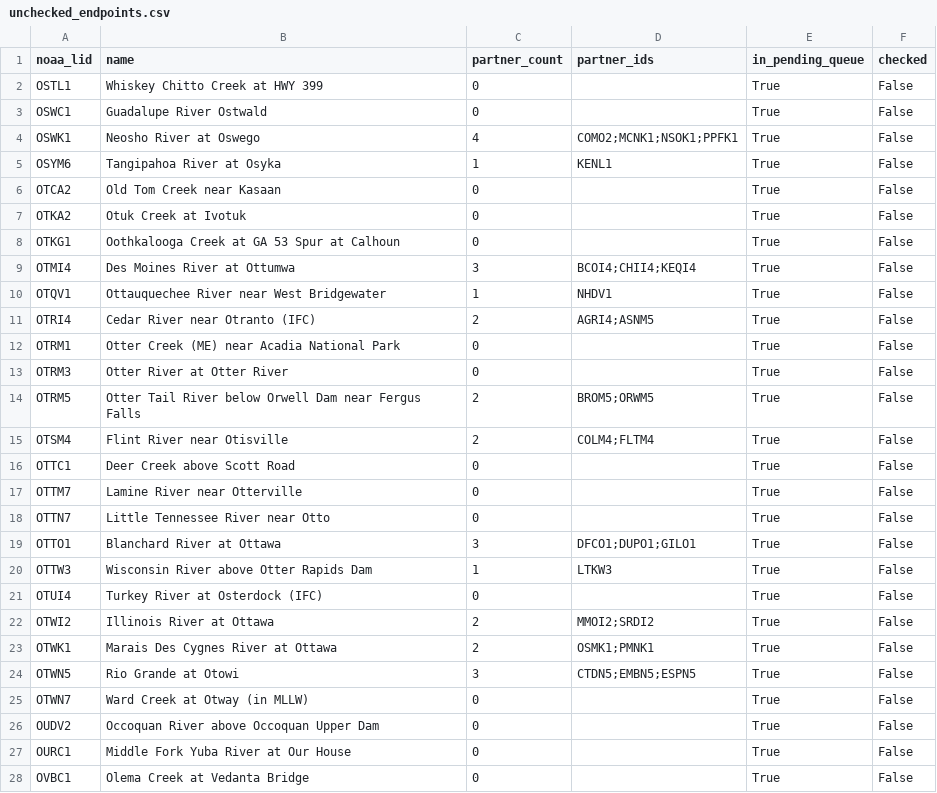
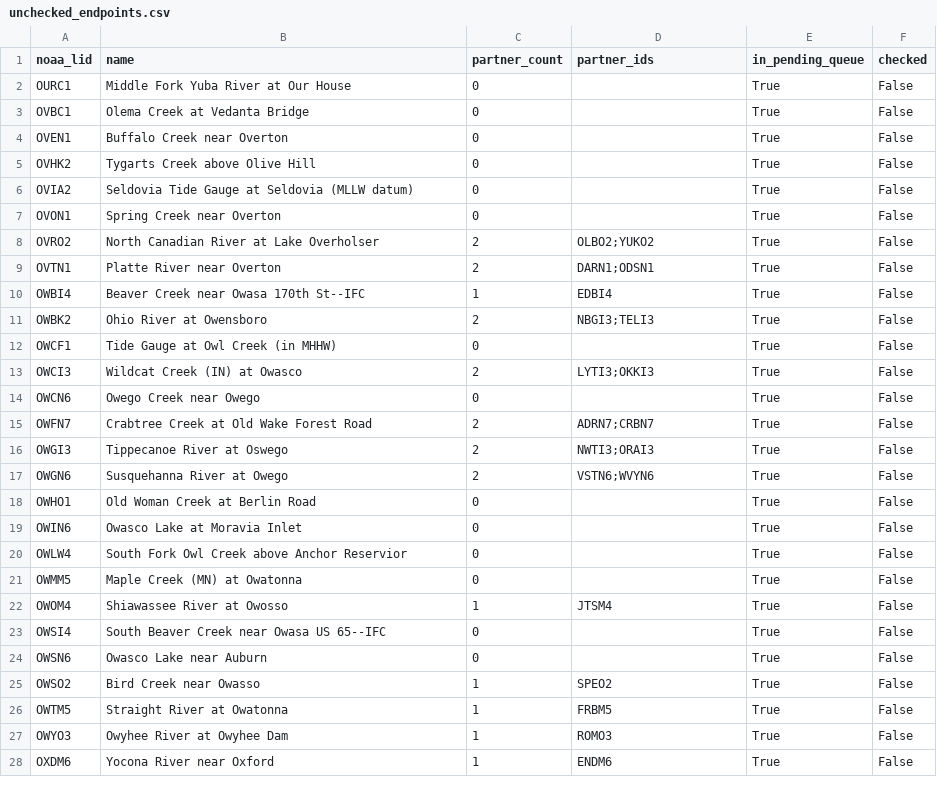
Before and after one commit to pbangiola/paddlersmap, a CSV file: data/network_audit/unchecked_endpoints.csv, drawn as a sheet; only a part is shown; the shorter side is filled out with more unchanged rows; the diff covers the shown part only.

```diff
--- a/data/network_audit/unchecked_endpoints.csv
+++ b/data/network_audit/unchecked_endpoints.csv
@@ -1,27 +1,2 @@
 noaa_lid,name,partner_count,partner_ids,in_pending_queue,checked
-OSTL1,Whiskey Chitto Creek at HWY 399,0,,True,False
-OSWC1,Guadalupe River  Ostwald,0,,True,False
-OSWK1,Neosho River at Oswego,4,COMO2;MCNK1;NSOK1;PPFK1,True,False
-OSYM6,Tangipahoa River at Osyka,1,KENL1,True,False
-OTCA2,Old Tom Creek near Kasaan,0,,True,False
-OTKA2,Otuk Creek at Ivotuk,0,,True,False
-OTKG1,Oothkalooga Creek at GA 53 Spur at Calhoun,0,,True,False
-OTMI4,Des Moines River at Ottumwa,3,BCOI4;CHII4;KEQI4,True,False
-OTQV1,Ottauquechee River near West Bridgewater,1,NHDV1,True,False
-OTRI4,Cedar River near Otranto (IFC),2,AGRI4;ASNM5,True,False
-OTRM1,Otter Creek (ME) near Acadia National Park,0,,True,False
-OTRM3,Otter River at Otter River,0,,True,False
-OTRM5,Otter Tail River below Orwell Dam near Fergus Falls,2,BROM5;ORWM5,True,False
-OTSM4,Flint River near Otisville,2,COLM4;FLTM4,True,False
-OTTC1,Deer Creek above Scott Road,0,,True,False
-OTTM7,Lamine River near Otterville,0,,True,False
-OTTN7,Little Tennessee River near Otto,0,,True,False
-OTTO1,Blanchard River at Ottawa,3,DFCO1;DUPO1;GILO1,True,False
-OTTW3,Wisconsin River above Otter Rapids Dam,1,LTKW3,True,False
-OTUI4,Turkey River at Osterdock (IFC),0,,True,False
-OTWI2,Illinois River at Ottawa,2,MMOI2;SRDI2,True,False
-OTWK1,Marais Des Cygnes River at Ottawa,2,OSMK1;PMNK1,True,False
-OTWN5,Rio Grande at Otowi,3,CTDN5;EMBN5;ESPN5,True,False
-OTWN7,Ward Creek at Otway (in MLLW),0,,True,False
-OUDV2,Occoquan River above Occoquan Upper Dam,0,,True,False
 OURC1,Middle Fork Yuba River at Our House,0,,True,False
```
Also changed, not shown: 2 edited cells elsewhere in this file, data/network_audit/single_partner_endpoints.csv, 3 other files.
